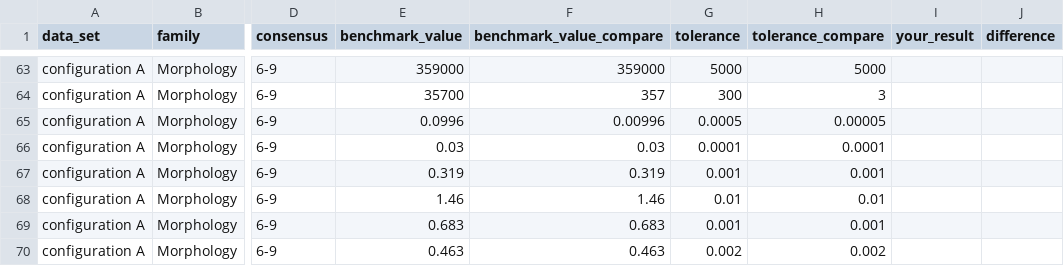
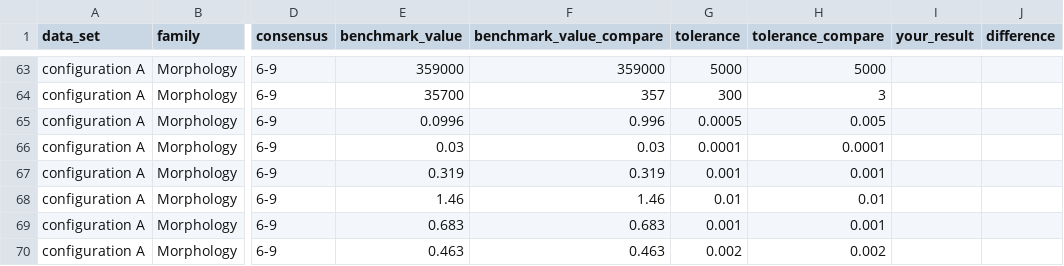
Before and after one commit to cerr/pyCERR, a CSV file: cerr/datasets/referenceValuesForTests/IBSI1/IBSI1_CERR_features.csv, drawn as a sheet; only a part is shown, gaps mark what is left out; the diff names each change by its address in the sheet, - before the commit and + after, or states it on an @@ line.

Commit message:
Corrected indexing of tolerance values

```diff
--- a/cerr/datasets/referenceValuesForTests/IBSI1/IBSI1_CERR_features.csv
+++ b/cerr/datasets/referenceValuesForTests/IBSI1/IBSI1_CERR_features.csv
-F65 (benchmark_value_compare): 0.00996
+F65 (benchmark_value_compare): 0.996
-H65 (tolerance_compare): 0.00005
+H65 (tolerance_compare): 0.005
```
Also changed, not shown: 1 other file.
